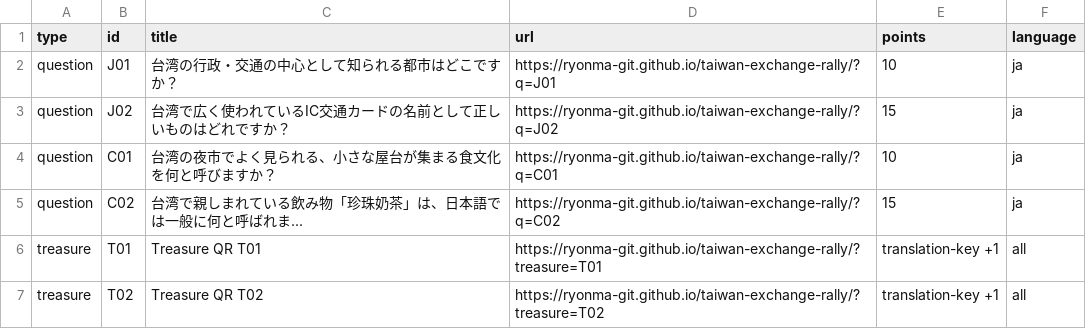
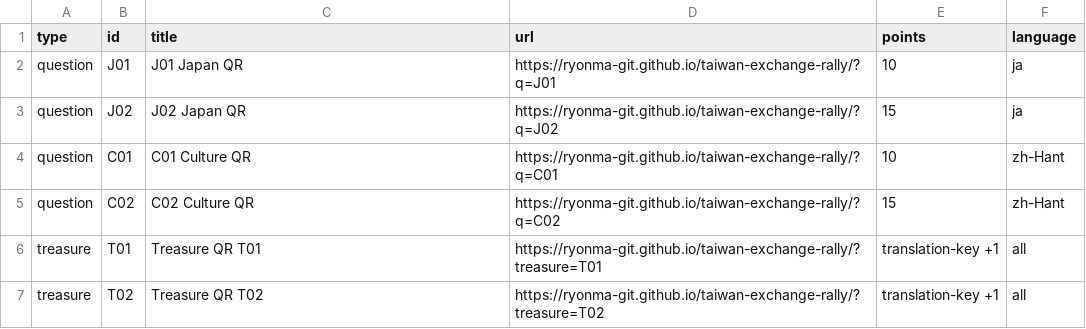
Before and after one commit to ryonma-git/taiwan-exchange-rally, a CSV file: qr-data/qr_urls.csv, drawn as a sheet.

```diff
--- a/qr-data/qr_urls.csv
+++ b/qr-data/qr_urls.csv
@@ -1,6 +1,6 @@
 type,id,title,url,points,language
-question,J01,台湾の行政・交通の中心として知られる都市はどこですか？,https://ryonma-git.github.io/taiwan-exchange-rally/?q=J01,10,ja
-question,J02,台湾で広く使われているIC交通カードの名前として正しいものはどれですか？,https://ryonma-git.github.io/taiwan-exchange-rally/?q=J02,15,ja
-question,C01,台湾の夜市でよく見られる、小さな屋台が集まる食文化を何と呼びますか？,https://ryonma-git.github.io/taiwan-exchange-rally/?q=C01,10,ja
-question,C02,台湾で親しまれている飲み物「珍珠奶茶」は、日本語では一般に何と呼ばれま...,https://ryonma-git.github.io/taiwan-exchange-rally/?q=C02,15,ja
+question,J01,J01 Japan QR,https://ryonma-git.github.io/taiwan-exchange-rally/?q=J01,10,ja
+question,J02,J02 Japan QR,https://ryonma-git.github.io/taiwan-exchange-rally/?q=J02,15,ja
+question,C01,C01 Culture QR,https://ryonma-git.github.io/taiwan-exchange-rally/?q=C01,10,zh-Hant
+question,C02,C02 Culture QR,https://ryonma-git.github.io/taiwan-exchange-rally/?q=C02,15,zh-Hant
 treasure,T01,Treasure QR T01,https://ryonma-git.github.io/taiwan-exchange-rally/?treasure=T01,translation-key +1,all
```
Also changed, not shown: 17 other files.
